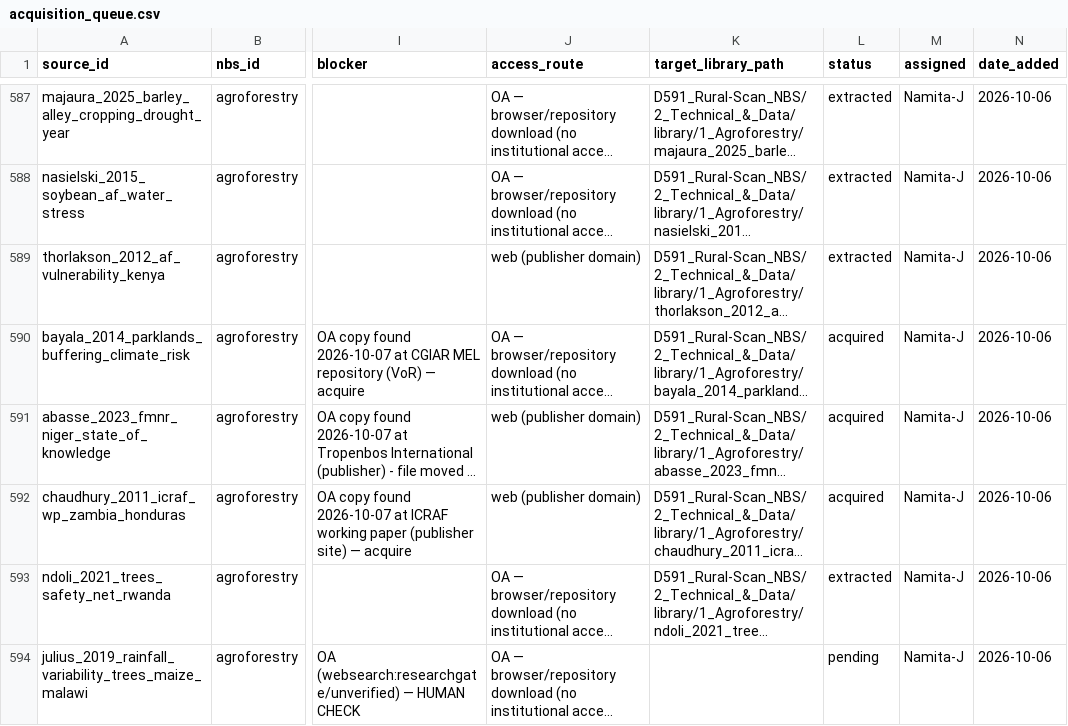
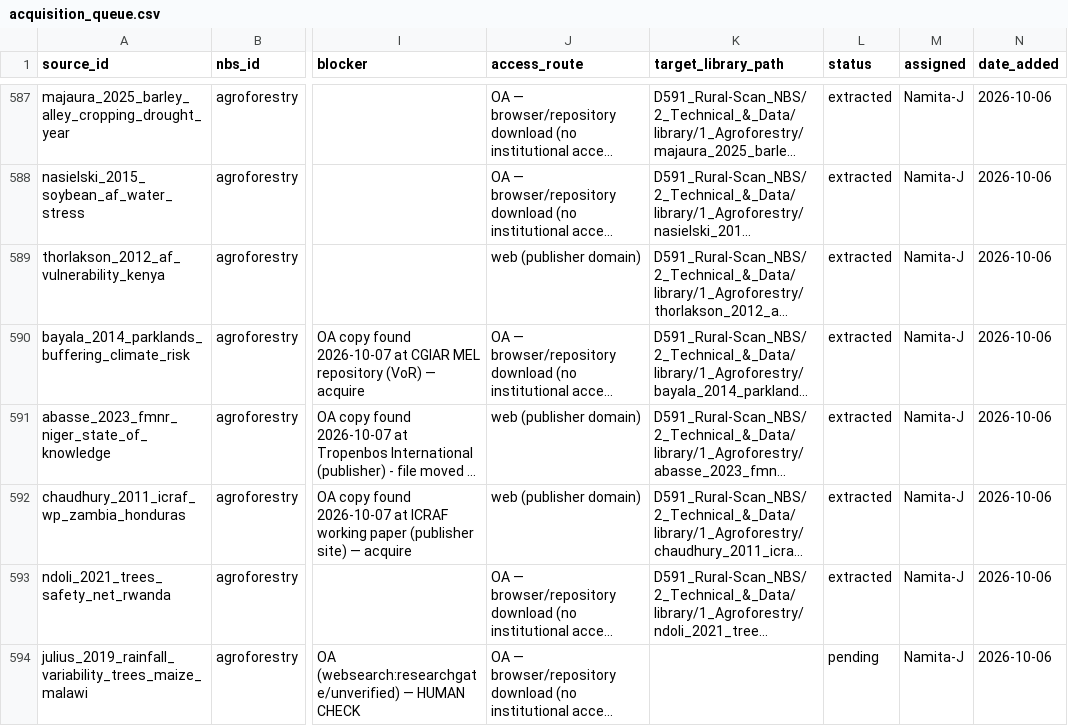
Before and after one commit to CIAT/nbs_ruralscan, a CSV file: pipeline/acquisition_queue.csv, drawn as a sheet; only a part is shown, gaps mark what is left out; long unchanged cells end in …; the diff covers the shown part only; the diff names each change by its address in the sheet, - before the commit and + after, or states it on an @@ line.

Commit message:
feat(evidence): extract the 71 recovered sources — 480 units from 66 sources, all five NbS re-synthesised (wetland's first T3/T6), 214 rows re-prosed (#303)
* feat(evidence): wetland recovered sources — 23 structural + 1 operational + 6 effect units (Horvath, Uuemaa, Medland, Qiu, Ramsar BN10); existing_wetland comparator; ingest accepts T4 units under the same gates

* feat(evidence): agroforestry recovered sources — 107 units (96 effect, 11 operational) from 22 sources; 22 sources promoted; wrong-file silvopastoral 2008 returned to pending; PICOS refusals noted

* fix(evidence): promote the 22 agroforestry sources to SRC and resync their variable lists (promotion must precede the extracted flag)

* feat(evidence): forest-restoration recovered sources — 124 units (97 effect, 3 asset, 24 operational) from 21 sources, existing_forest comparator applied; 21 sources promoted

* fix(evidence): forest-restoration source metadata from the lane report (tiers, method, venue, countries, income) — promotion had fallen back to defaults

* fix(metadata): title check tolerates letter-spaced / ligature covers and covers extracted rows; FAO-CIFOR 2005 verified

* feat(evidence): water-harvesting recovered sources — 219 units (178 effect, 13 asset, 28 operational) from 18 sources; 18 sources promoted (Steward co-authored papers tier-capped)

* feat(recipe): re-synthesise all five NbS after the recovered-source extraction (wetland_management's first T3/T6 rows)

* docs(qa): QA backlog for the recovered-source extraction (23 lane-flagged items + human follow-ups)

* docs(prose): agroforestry prose for 76 re-pooled rows; QA backlog +2

* docs(prose): forest-restoration (53) + wetland (6) prose; Bradshaw plantation-cover unit re-filed cross_family so PICOS B keeps it out of the planting rows

* docs(prose): water-harvesting prose for 79 re-pooled rows; QA backlog +5

* chore: progress test follows the recipe files (wetland now has T3/T6); followups + QA backlog for the recovered-source extraction

```diff
--- a/pipeline/acquisition_queue.csv
+++ b/pipeline/acquisition_queue.csv
-L590:L592 (status): acquired
+L590:L592 (status): extracted
```
Also changed, not shown: 77 edited cells elsewhere in this file, schema/lookups/comparator_policy.csv, 39 other files.
